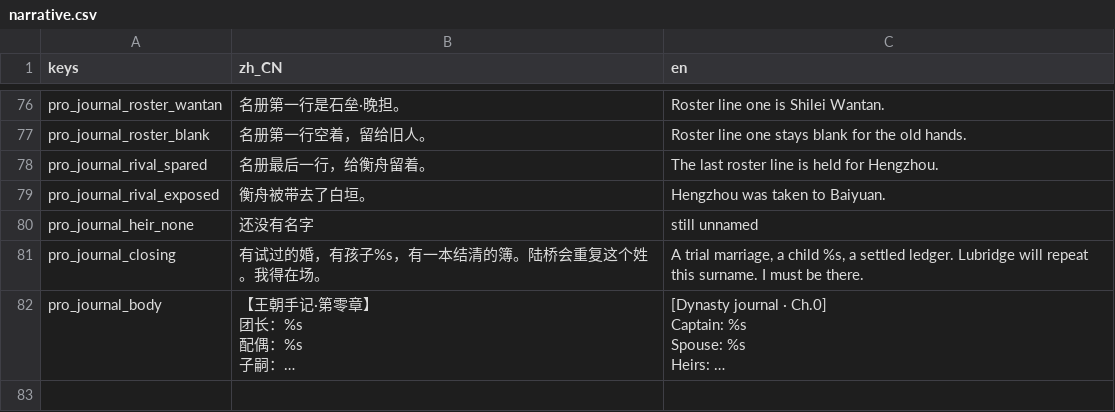
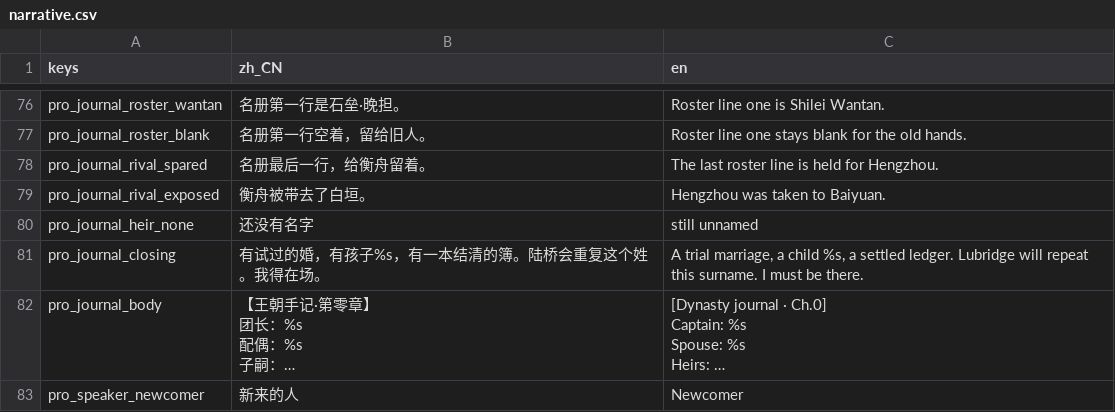
Before and after one commit to wuyongjia666-droid/CenturyKnights, a CSV file: project/data/locale/narrative.csv, drawn as a sheet; only a part is shown, gaps mark what is left out; long unchanged cells end in …; the diff names each change by its address in the sheet, - before the commit and + after, or states it on an @@ line.

Commit message:
fix: 新来的人说话人走 locale，消掉 chapter_player i18n 增量

```diff
--- a/project/data/locale/narrative.csv
+++ b/project/data/locale/narrative.csv
+row 83: pro_speaker_newcomer | 新来的人 | Newcomer
```
Also changed, not shown: 1 other file.
